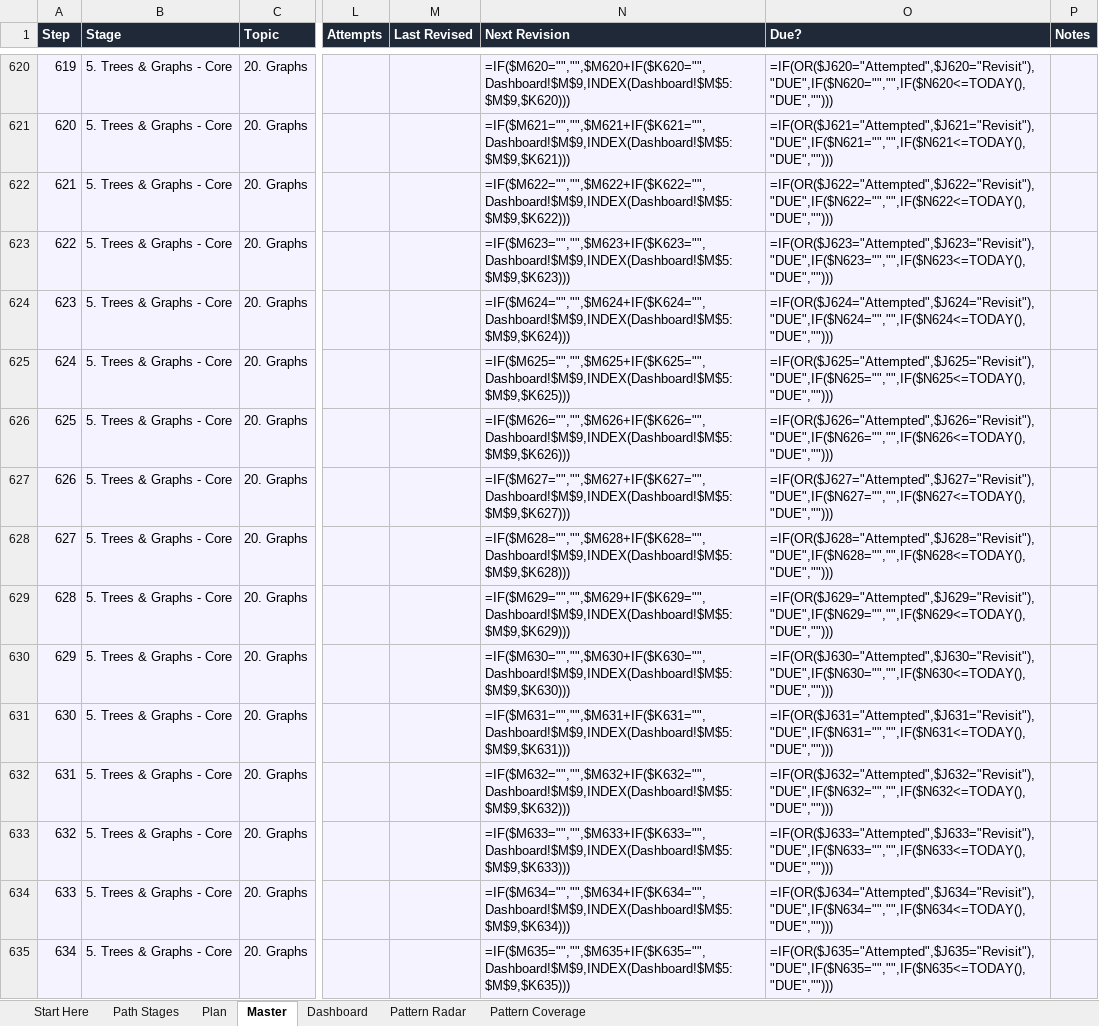
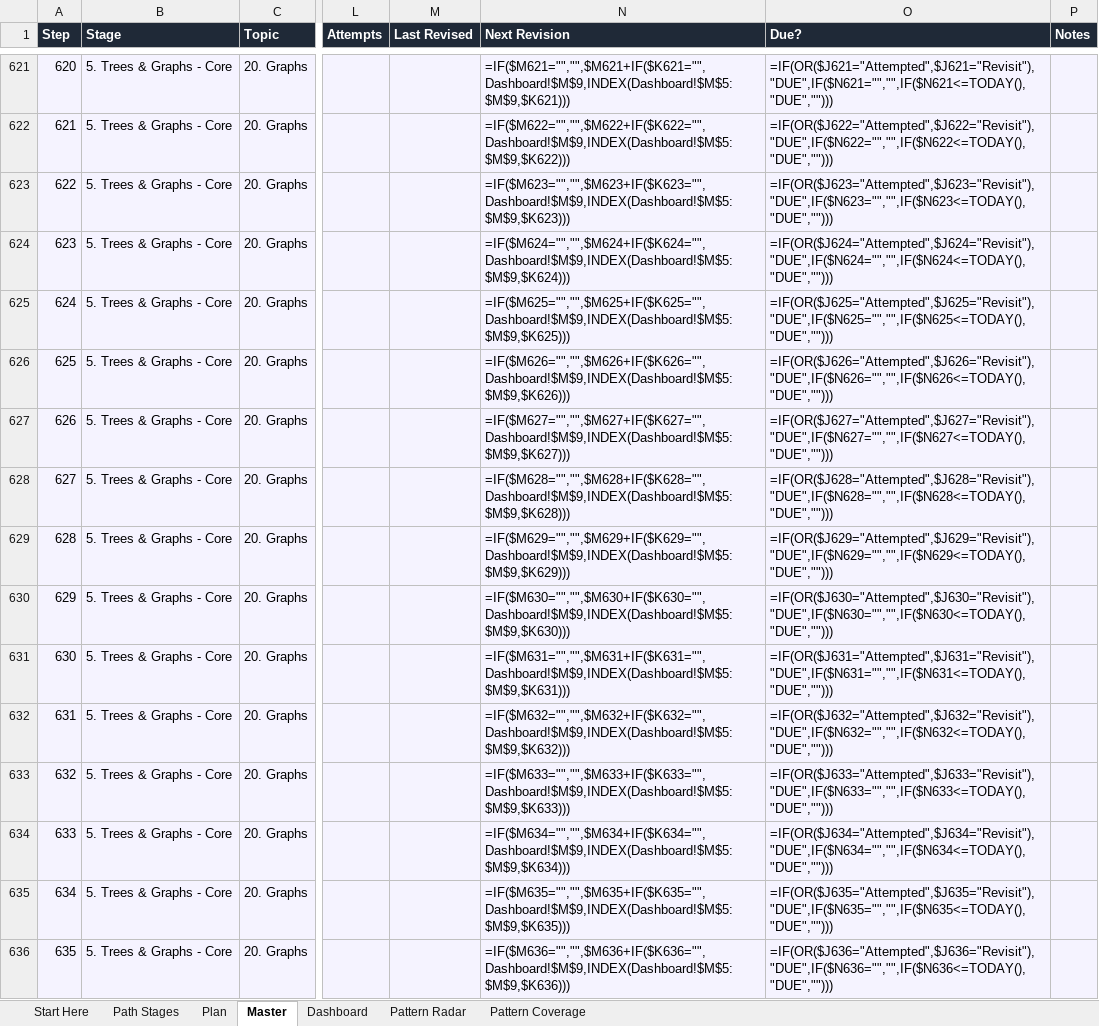
Before and after one commit to kartikkh1607/personal_dsa_tracker, an Excel workbook: DSA_Master_Sheet.xlsx, sheet Master, drawn as a sheet; only a part is shown, gaps mark what is left out; values as stored, in another font and other column widths than the file's, no borders; formulas without a stored value are shown as written; conditional formats not drawn; addresses are those after the commit; the diff covers the shown part only; the diff names each change by its address in the sheet, - before the commit and + after, or states it on an @@ line.

```diff
--- a/DSA_Master_Sheet.xlsx (sheet Master)
+++ b/DSA_Master_Sheet.xlsx (sheet Master)
@@ column A (Step) renumbered between rows 515 and 677 @@
-N621 (Next Revision): =IF($M620="","",$M620+IF($K620="",Dashboard!$M$9,INDEX(Dashboard!$M$5:$M$9,$K620)))
+N621 (Next Revision): =IF($M621="","",$M621+IF($K621="",Dashboard!$M$9,INDEX(Dashboard!$M$5:$M$9,$K621)))
-O621 (Due?): =IF(OR($J620="Attempted",$J620="Revisit"),"DUE",IF($N620="","",IF($N620<=TODAY(),"DUE","")))
+O621 (Due?): =IF(OR($J621="Attempted",$J621="Revisit"),"DUE",IF($N621="","",IF($N621<=TODAY(),"DUE","")))
-N622 (Next Revision): =IF($M621="","",$M621+IF($K621="",Dashboard!$M$9,INDEX(Dashboard!$M$5:$M$9,$K621)))
+N622 (Next Revision): =IF($M622="","",$M622+IF($K622="",Dashboard!$M$9,INDEX(Dashboard!$M$5:$M$9,$K622)))
-O622 (Due?): =IF(OR($J621="Attempted",$J621="Revisit"),"DUE",IF($N621="","",IF($N621<=TODAY(),"DUE","")))
+O622 (Due?): =IF(OR($J622="Attempted",$J622="Revisit"),"DUE",IF($N622="","",IF($N622<=TODAY(),"DUE","")))
-N623 (Next Revision): =IF($M622="","",$M622+IF($K622="",Dashboard!$M$9,INDEX(Dashboard!$M$5:$M$9,$K622)))
+N623 (Next Revision): =IF($M623="","",$M623+IF($K623="",Dashboard!$M$9,INDEX(Dashboard!$M$5:$M$9,$K623)))
-O623 (Due?): =IF(OR($J622="Attempted",$J622="Revisit"),"DUE",IF($N622="","",IF($N622<=TODAY(),"DUE","")))
+O623 (Due?): =IF(OR($J623="Attempted",$J623="Revisit"),"DUE",IF($N623="","",IF($N623<=TODAY(),"DUE","")))
-N624 (Next Revision): =IF($M623="","",$M623+IF($K623="",Dashboard!$M$9,INDEX(Dashboard!$M$5:$M$9,$K623)))
+N624 (Next Revision): =IF($M624="","",$M624+IF($K624="",Dashboard!$M$9,INDEX(Dashboard!$M$5:$M$9,$K624)))
-O624 (Due?): =IF(OR($J623="Attempted",$J623="Revisit"),"DUE",IF($N623="","",IF($N623<=TODAY(),"DUE","")))
+O624 (Due?): =IF(OR($J624="Attempted",$J624="Revisit"),"DUE",IF($N624="","",IF($N624<=TODAY(),"DUE","")))
-N625 (Next Revision): =IF($M624="","",$M624+IF($K624="",Dashboard!$M$9,INDEX(Dashboard!$M$5:$M$9,$K624)))
+N625 (Next Revision): =IF($M625="","",$M625+IF($K625="",Dashboard!$M$9,INDEX(Dashboard!$M$5:$M$9,$K625)))
-O625 (Due?): =IF(OR($J624="Attempted",$J624="Revisit"),"DUE",IF($N624="","",IF($N624<=TODAY(),"DUE","")))
+O625 (Due?): =IF(OR($J625="Attempted",$J625="Revisit"),"DUE",IF($N625="","",IF($N625<=TODAY(),"DUE","")))
-N626 (Next Revision): =IF($M625="","",$M625+IF($K625="",Dashboard!$M$9,INDEX(Dashboard!$M$5:$M$9,$K625)))
+N626 (Next Revision): =IF($M626="","",$M626+IF($K626="",Dashboard!$M$9,INDEX(Dashboard!$M$5:$M$9,$K626)))
-O626 (Due?): =IF(OR($J625="Attempted",$J625="Revisit"),"DUE",IF($N625="","",IF($N625<=TODAY(),"DUE","")))
+O626 (Due?): =IF(OR($J626="Attempted",$J626="Revisit"),"DUE",IF($N626="","",IF($N626<=TODAY(),"DUE","")))
-N627 (Next Revision): =IF($M626="","",$M626+IF($K626="",Dashboard!$M$9,INDEX(Dashboard!$M$5:$M$9,$K626)))
+N627 (Next Revision): =IF($M627="","",$M627+IF($K627="",Dashboard!$M$9,INDEX(Dashboard!$M$5:$M$9,$K627)))
-O627 (Due?): =IF(OR($J626="Attempted",$J626="Revisit"),"DUE",IF($N626="","",IF($N626<=TODAY(),"DUE","")))
+O627 (Due?): =IF(OR($J627="Attempted",$J627="Revisit"),"DUE",IF($N627="","",IF($N627<=TODAY(),"DUE","")))
-N628 (Next Revision): =IF($M627="","",$M627+IF($K627="",Dashboard!$M$9,INDEX(Dashboard!$M$5:$M$9,$K627)))
+N628 (Next Revision): =IF($M628="","",$M628+IF($K628="",Dashboard!$M$9,INDEX(Dashboard!$M$5:$M$9,$K628)))
-O628 (Due?): =IF(OR($J627="Attempted",$J627="Revisit"),"DUE",IF($N627="","",IF($N627<=TODAY(),"DUE","")))
+O628 (Due?): =IF(OR($J628="Attempted",$J628="Revisit"),"DUE",IF($N628="","",IF($N628<=TODAY(),"DUE","")))
-N629 (Next Revision): =IF($M628="","",$M628+IF($K628="",Dashboard!$M$9,INDEX(Dashboard!$M$5:$M$9,$K628)))
+N629 (Next Revision): =IF($M629="","",$M629+IF($K629="",Dashboard!$M$9,INDEX(Dashboard!$M$5:$M$9,$K629)))
-O629 (Due?): =IF(OR($J628="Attempted",$J628="Revisit"),"DUE",IF($N628="","",IF($N628<=TODAY(),"DUE","")))
+O629 (Due?): =IF(OR($J629="Attempted",$J629="Revisit"),"DUE",IF($N629="","",IF($N629<=TODAY(),"DUE","")))
-N630 (Next Revision): =IF($M629="","",$M629+IF($K629="",Dashboard!$M$9,INDEX(Dashboard!$M$5:$M$9,$K629)))
+N630 (Next Revision): =IF($M630="","",$M630+IF($K630="",Dashboard!$M$9,INDEX(Dashboard!$M$5:$M$9,$K630)))
-O630 (Due?): =IF(OR($J629="Attempted",$J629="Revisit"),"DUE",IF($N629="","",IF($N629<=TODAY(),"DUE","")))
+O630 (Due?): =IF(OR($J630="Attempted",$J630="Revisit"),"DUE",IF($N630="","",IF($N630<=TODAY(),"DUE","")))
-N631 (Next Revision): =IF($M630="","",$M630+IF($K630="",Dashboard!$M$9,INDEX(Dashboard!$M$5:$M$9,$K630)))
+N631 (Next Revision): =IF($M631="","",$M631+IF($K631="",Dashboard!$M$9,INDEX(Dashboard!$M$5:$M$9,$K631)))
-O631 (Due?): =IF(OR($J630="Attempted",$J630="Revisit"),"DUE",IF($N630="","",IF($N630<=TODAY(),"DUE","")))
+O631 (Due?): =IF(OR($J631="Attempted",$J631="Revisit"),"DUE",IF($N631="","",IF($N631<=TODAY(),"DUE","")))
-N632 (Next Revision): =IF($M631="","",$M631+IF($K631="",Dashboard!$M$9,INDEX(Dashboard!$M$5:$M$9,$K631)))
+N632 (Next Revision): =IF($M632="","",$M632+IF($K632="",Dashboard!$M$9,INDEX(Dashboard!$M$5:$M$9,$K632)))
-O632 (Due?): =IF(OR($J631="Attempted",$J631="Revisit"),"DUE",IF($N631="","",IF($N631<=TODAY(),"DUE","")))
+O632 (Due?): =IF(OR($J632="Attempted",$J632="Revisit"),"DUE",IF($N632="","",IF($N632<=TODAY(),"DUE","")))
-N633 (Next Revision): =IF($M632="","",$M632+IF($K632="",Dashboard!$M$9,INDEX(Dashboard!$M$5:$M$9,$K632)))
+N633 (Next Revision): =IF($M633="","",$M633+IF($K633="",Dashboard!$M$9,INDEX(Dashboard!$M$5:$M$9,$K633)))
-O633 (Due?): =IF(OR($J632="Attempted",$J632="Revisit"),"DUE",IF($N632="","",IF($N632<=TODAY(),"DUE","")))
+O633 (Due?): =IF(OR($J633="Attempted",$J633="Revisit"),"DUE",IF($N633="","",IF($N633<=TODAY(),"DUE","")))
-N634 (Next Revision): =IF($M633="","",$M633+IF($K633="",Dashboard!$M$9,INDEX(Dashboard!$M$5:$M$9,$K633)))
+N634 (Next Revision): =IF($M634="","",$M634+IF($K634="",Dashboard!$M$9,INDEX(Dashboard!$M$5:$M$9,$K634)))
-O634 (Due?): =IF(OR($J633="Attempted",$J633="Revisit"),"DUE",IF($N633="","",IF($N633<=TODAY(),"DUE","")))
+O634 (Due?): =IF(OR($J634="Attempted",$J634="Revisit"),"DUE",IF($N634="","",IF($N634<=TODAY(),"DUE","")))
-N635 (Next Revision): =IF($M634="","",$M634+IF($K634="",Dashboard!$M$9,INDEX(Dashboard!$M$5:$M$9,$K634)))
+N635 (Next Revision): =IF($M635="","",$M635+IF($K635="",Dashboard!$M$9,INDEX(Dashboard!$M$5:$M$9,$K635)))
-O635 (Due?): =IF(OR($J634="Attempted",$J634="Revisit"),"DUE",IF($N634="","",IF($N634<=TODAY(),"DUE","")))
+O635 (Due?): =IF(OR($J635="Attempted",$J635="Revisit"),"DUE",IF($N635="","",IF($N635<=TODAY(),"DUE","")))
-N636 (Next Revision): =IF($M635="","",$M635+IF($K635="",Dashboard!$M$9,INDEX(Dashboard!$M$5:$M$9,$K635)))
+N636 (Next Revision): =IF($M636="","",$M636+IF($K636="",Dashboard!$M$9,INDEX(Dashboard!$M$5:$M$9,$K636)))
-O636 (Due?): =IF(OR($J635="Attempted",$J635="Revisit"),"DUE",IF($N635="","",IF($N635<=TODAY(),"DUE","")))
+O636 (Due?): =IF(OR($J636="Attempted",$J636="Revisit"),"DUE",IF($N636="","",IF($N636<=TODAY(),"DUE","")))
```
Also changed, not shown: 2 added rows, 2 removed rows and 156 edited cells elsewhere in this sheet, sheet Pattern Radar, sheet Pattern Coverage, sheet Path Stages, sheet Start Here, 2 other files.
